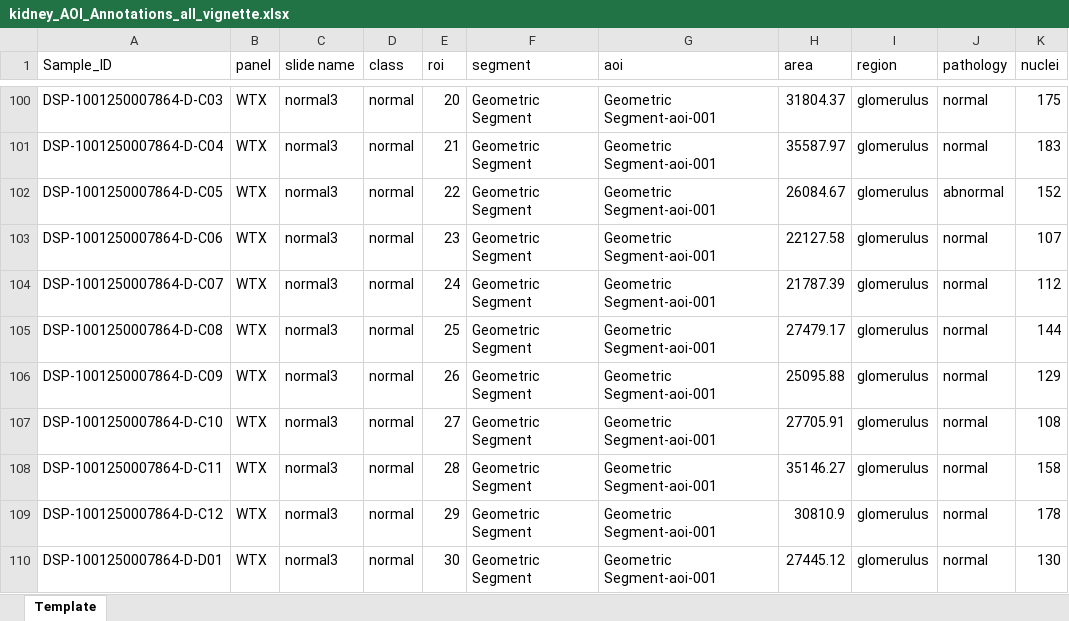
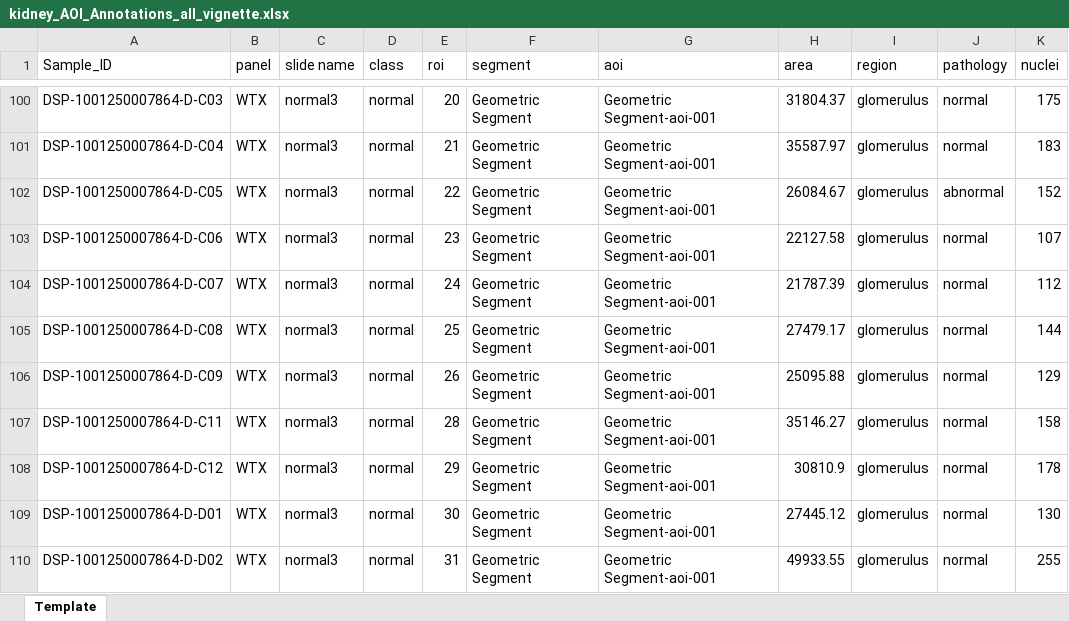
Before and after one commit to Nanostring-Biostats/GeoMxWorkflows, an Excel workbook: inst/extdata/WTA_NGS_Example/annotation/kidney_AOI_Annotations_all_vignette.xlsx, sheet Template, drawn as a sheet; only a part is shown, gaps mark what is left out; the shorter side is filled out with more unchanged rows; values as stored, in another font and other column widths than the file's, no borders; the diff names each change by its address in the sheet, - before the commit and + after, or states it on an @@ line.

```diff
--- a/inst/extdata/WTA_NGS_Example/annotation/kidney_AOI_Annotations_all_vignette.xlsx (sheet Template)
+++ b/inst/extdata/WTA_NGS_Example/annotation/kidney_AOI_Annotations_all_vignette.xlsx (sheet Template)
-row 107: DSP-1001250007864-D-C10 | WTX | normal3 | normal | 27 | Geometric Segment | Geometric Segment-aoi-001 | 27705.91 | glomerulus | normal | 108
```
Also changed, not shown: 1 other file.
